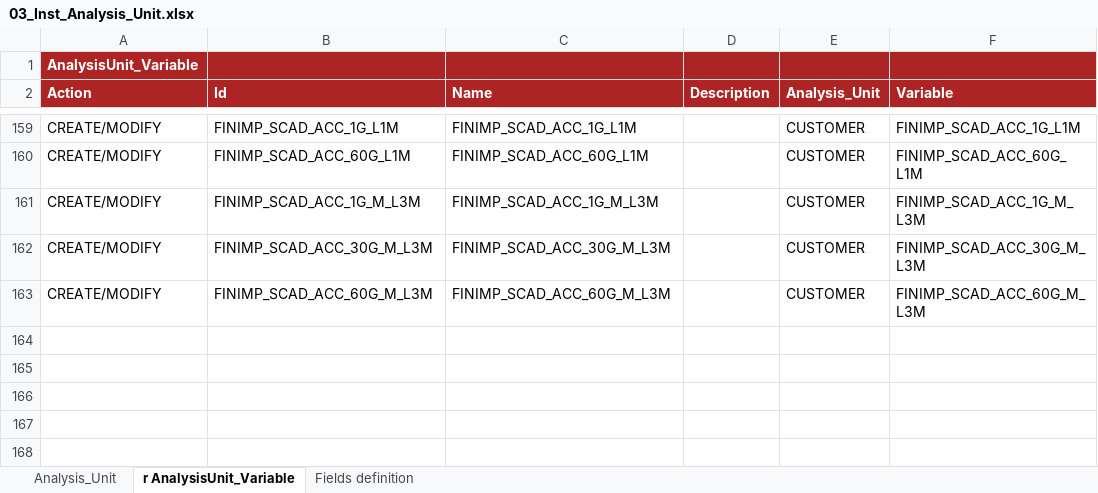
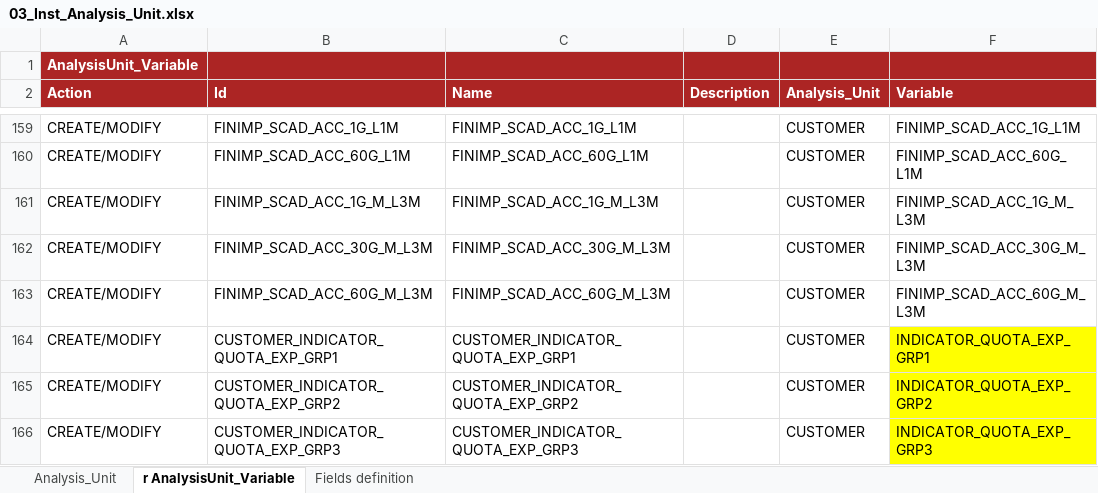
Before and after one commit to cybertop35/intelliJConf, an Excel workbook: earlywarning-pom/earlywarning-config/src/baf-instances/03_Inst_Analysis_Unit.xlsx, sheet r AnalysisUnit_Variable, drawn as a sheet; only a part is shown, gaps mark what is left out; values as stored, in another font and other column widths than the file's, no borders; charts and pictures not drawn; the diff names each change by its address in the sheet, - before the commit and + after, or states it on an @@ line.

```diff
--- a/earlywarning-pom/earlywarning-config/src/baf-instances/03_Inst_Analysis_Unit.xlsx (sheet r AnalysisUnit_Variable)
+++ b/earlywarning-pom/earlywarning-config/src/baf-instances/03_Inst_Analysis_Unit.xlsx (sheet r AnalysisUnit_Variable)
+row 164: CREATE/MODIFY | CUSTOMER_INDICATOR_QUOTA_EXP_GRP1 | CUSTOMER_INDICATOR_QUOTA_EXP_GRP1 |  | CUSTOMER | INDICATOR_QUOTA_EXP_GRP1
+row 165: CREATE/MODIFY | CUSTOMER_INDICATOR_QUOTA_EXP_GRP2 | CUSTOMER_INDICATOR_QUOTA_EXP_GRP2 |  | CUSTOMER | INDICATOR_QUOTA_EXP_GRP2
+row 166: CREATE/MODIFY | CUSTOMER_INDICATOR_QUOTA_EXP_GRP3 | CUSTOMER_INDICATOR_QUOTA_EXP_GRP3 |  | CUSTOMER | INDICATOR_QUOTA_EXP_GRP3
```
Also changed, not shown: earlywarning-pom/earlywarning-config/src/baf-instances/02_Inst_Variable_fixed.xlsx.
